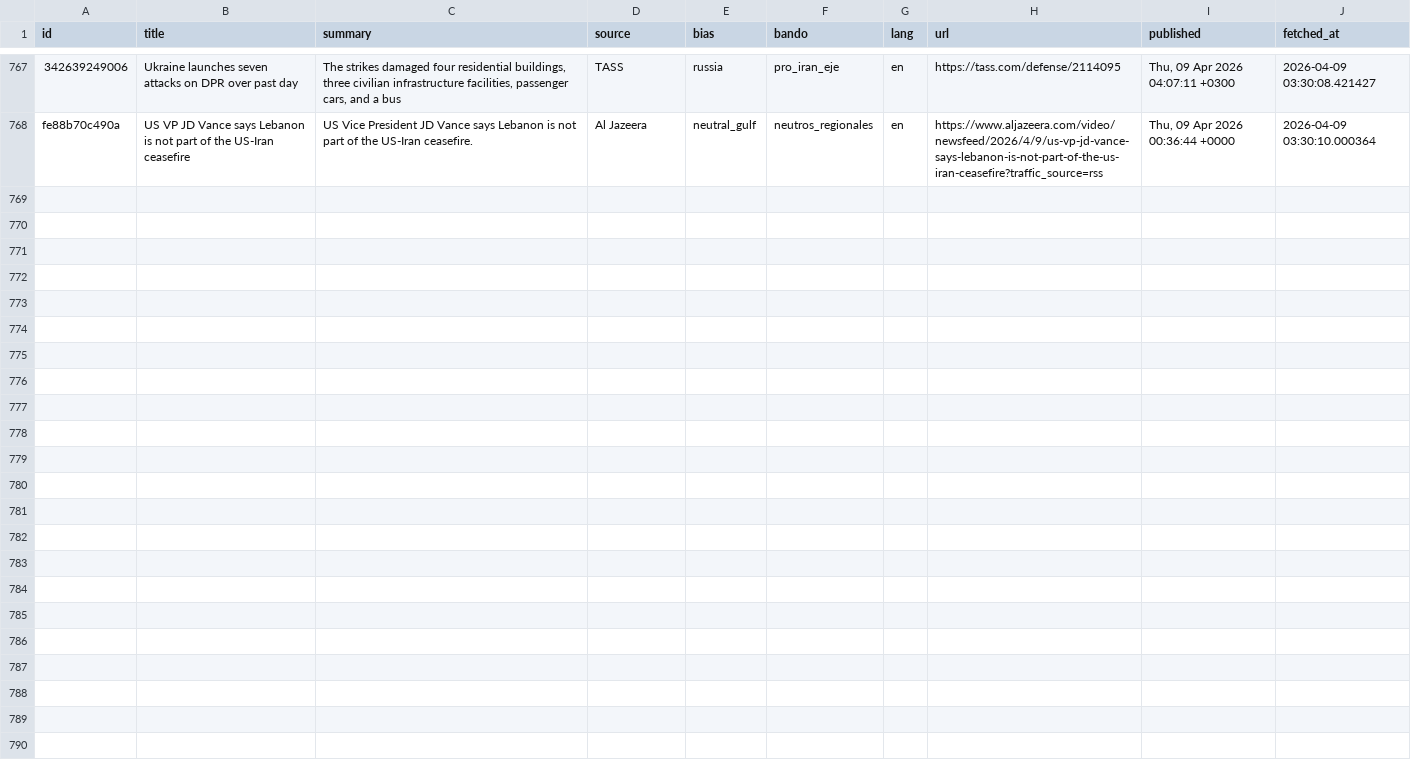
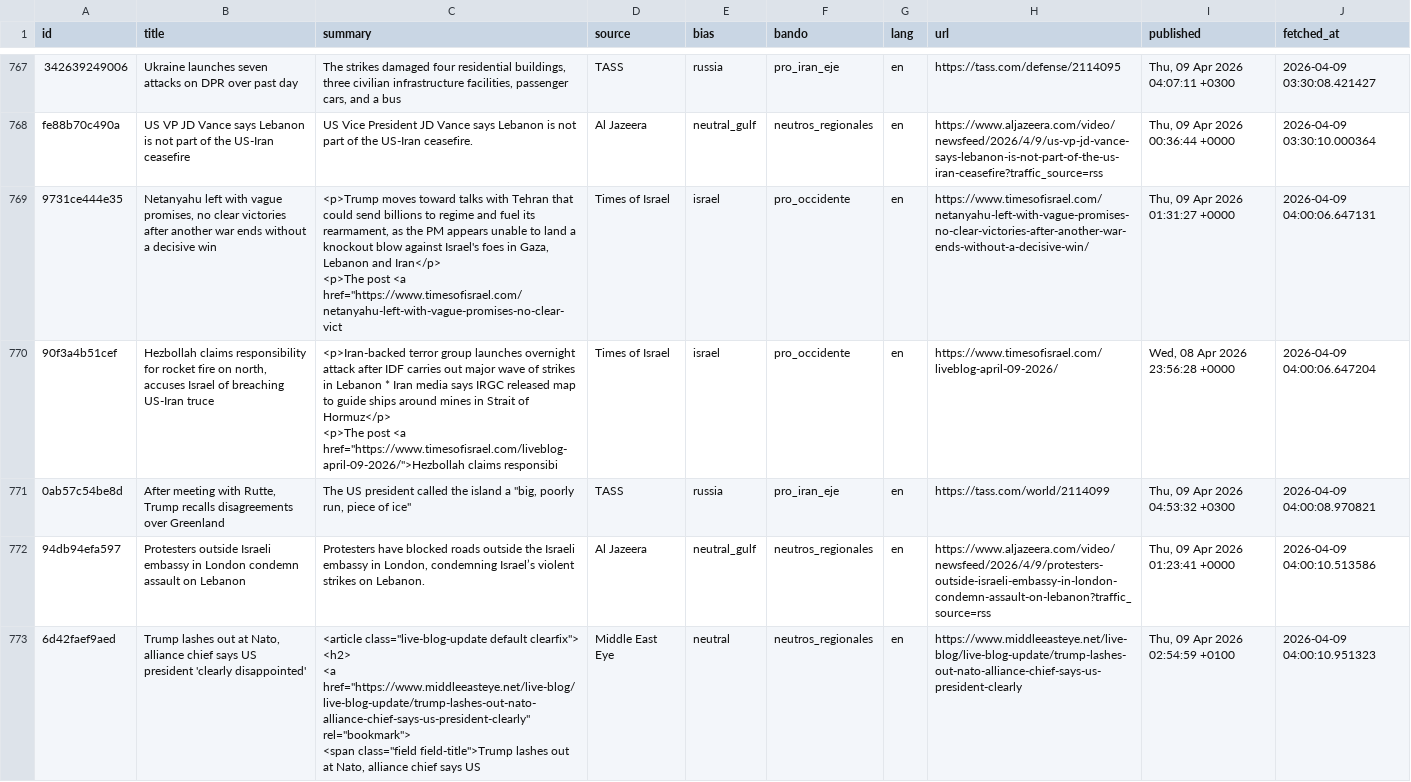
Before and after one commit to mcasrom/iran-osint-monitor, a CSV file: data/processed/iran_news.csv, drawn as a sheet; only a part is shown, gaps mark what is left out; ↵ is a line break in a cell; the diff names each change by its address in the sheet, - before the commit and + after, or states it on an @@ line.

```diff
--- a/data/processed/iran_news.csv
+++ b/data/processed/iran_news.csv
+row 769: 9731ce444e35 | Netanyahu left with vague promises, no clear victories after another war ends without a decisive win | <p>Trump moves toward talks with Tehran that could send billions to regime and fuel its rearmament, as the PM appears unable to land a knockout blow against Israel's foes in Gaza, Lebanon and Iran</p> ↵ <p>The post <a href="https://www.timesofisrael.com/netanyahu-left-with-vague-promises-no-clear-vict | Times of Israel | israel | pro_occidente | en | https://www.timesofisrael.com/netanyahu-left-with-vague-promises-no-clear-victories-after-another-war-ends-without-a-decisive-win/ | Thu, 09 Apr 2026 01:31:27 +0000 | 2026-04-09 04:00:06.647131
+row 770: 90f3a4b51cef | Hezbollah claims responsibility for rocket fire on north, accuses Israel of breaching US-Iran truce | <p>Iran-backed terror group launches overnight attack after IDF carries out major wave of strikes in Lebanon * Iran media says IRGC released map to guide ships around mines in Strait of Hormuz</p> ↵ <p>The post <a href="https://www.timesofisrael.com/liveblog-april-09-2026/">Hezbollah claims responsibi | Times of Israel | israel | pro_occidente | en | https://www.timesofisrael.com/liveblog-april-09-2026/ | Wed, 08 Apr 2026 23:56:28 +0000 | 2026-04-09 04:00:06.647204
+row 771: 0ab57c54be8d | After meeting with Rutte, Trump recalls disagreements over Greenland | The US president called the island a "big, poorly run, piece of ice" | TASS | russia | pro_iran_eje | en | https://tass.com/world/2114099 | Thu, 09 Apr 2026 04:53:32 +0300 | 2026-04-09 04:00:08.970821
+row 772: 94db94efa597 | Protesters outside Israeli embassy in London condemn assault on Lebanon | Protesters have blocked roads outside the Israeli embassy in London, condemning Israel’s violent strikes on Lebanon. | Al Jazeera | neutral_gulf | neutros_regionales | en | https://www.aljazeera.com/video/newsfeed/2026/4/9/protesters-outside-israeli-embassy-in-london-condemn-assault-on-lebanon?traffic_source=rss | Thu, 09 Apr 2026 01:23:41 +0000 | 2026-04-09 04:00:10.513586
+row 773: 6d42faef9aed | Trump lashes out at Nato, alliance chief says US president 'clearly disappointed' | <article class="live-blog-update default clearfix"> ↵ <h2> ↵ <a href="https://www.middleeasteye.net/live-blog/live-blog-update/trump-lashes-out-nato-alliance-chief-says-us-president-clearly" rel="bookmark"> ↵ <span class="field field-title">Trump lashes out at Nato, alliance chief says US | Middle East Eye | neutral | neutros_regionales | en | https://www.middleeasteye.net/live-blog/live-blog-update/trump-lashes-out-nato-alliance-chief-says-us-president-clearly | Thu, 09 Apr 2026 02:54:59 +0100 | 2026-04-09 04:00:10.951323
```
Also changed, not shown: data/processed/iran_energy.csv, data/processed/iran_keywords.csv, 8 other files.
